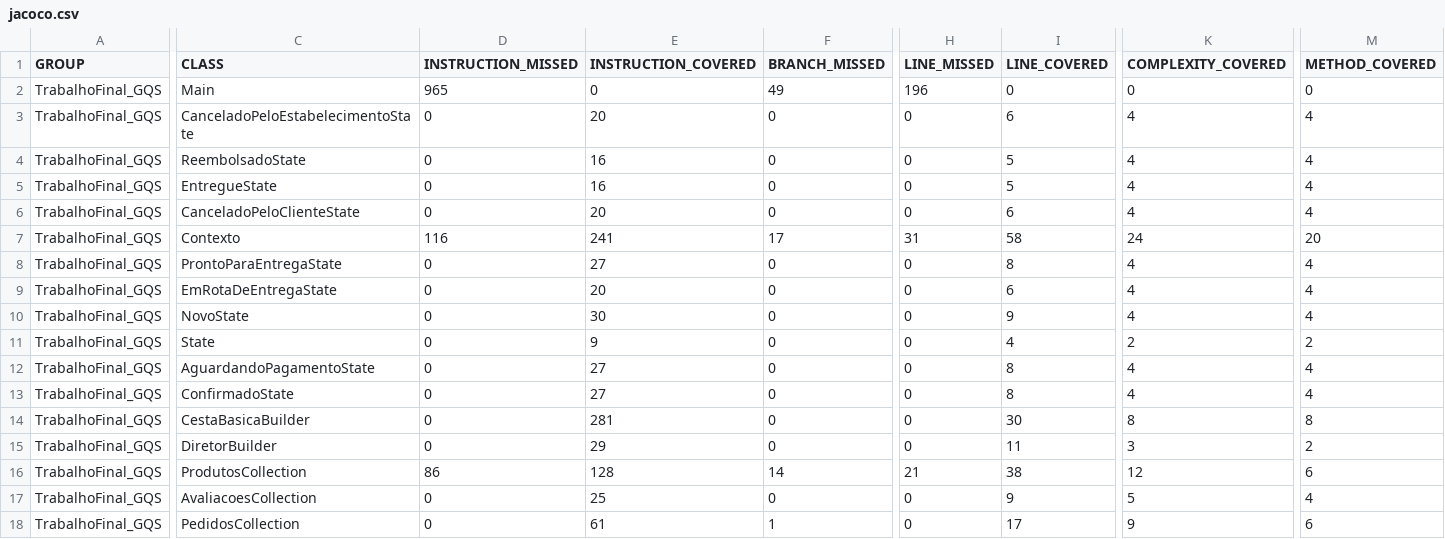
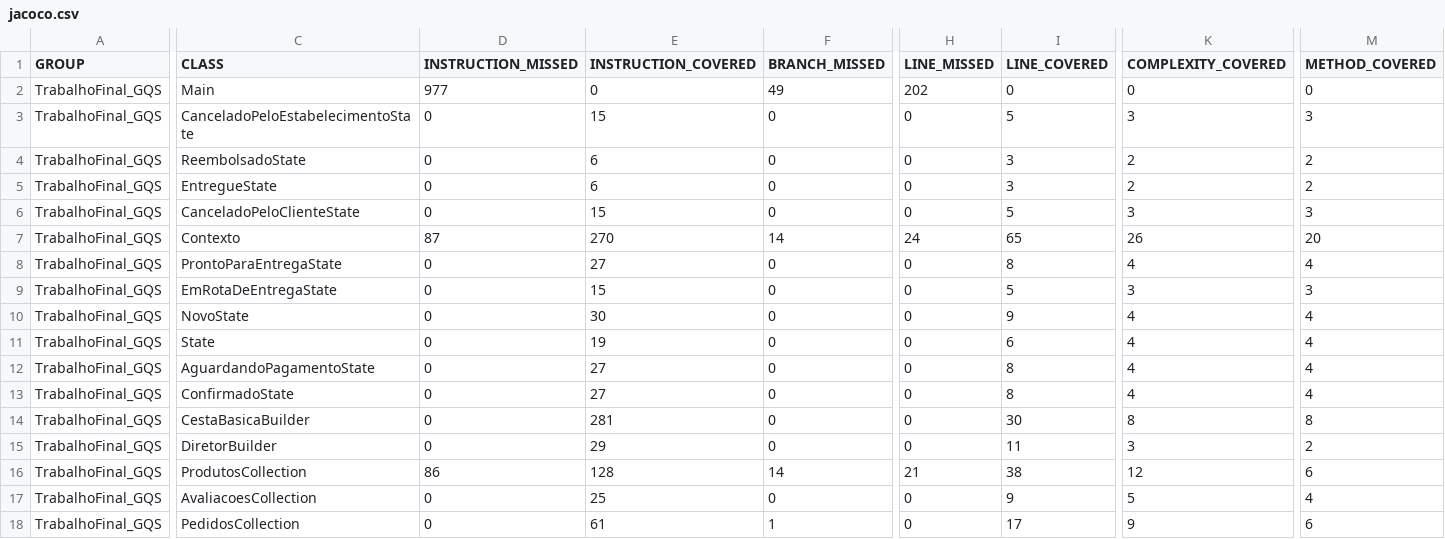
Before and after one commit to TarcisioFeletti/TrabalhoFinalGQS, a CSV file: target/site/jacoco/jacoco.csv, drawn as a sheet; only a part is shown, gaps mark what is left out; the diff covers the shown part only; the diff names each change by its address in the sheet, - before the commit and + after, or states it on an @@ line.

Commit message:
Adicionando o coverage do jacoco

```diff
--- a/target/site/jacoco/jacoco.csv
+++ b/target/site/jacoco/jacoco.csv
-D2 (INSTRUCTION_MISSED): 965
+D2 (INSTRUCTION_MISSED): 977
-H2 (LINE_MISSED): 196
+H2 (LINE_MISSED): 202
-E3 (INSTRUCTION_COVERED): 20
+E3 (INSTRUCTION_COVERED): 15
-I3 (LINE_COVERED): 6
+I3 (LINE_COVERED): 5
-K3 (COMPLEXITY_COVERED): 4
+K3 (COMPLEXITY_COVERED): 3
-M3 (METHOD_COVERED): 4
+M3 (METHOD_COVERED): 3
-E4:E5 (INSTRUCTION_COVERED): 16
+E4:E5 (INSTRUCTION_COVERED): 6
-I4:I5 (LINE_COVERED): 5
+I4:I5 (LINE_COVERED): 3
-K4:K5 (COMPLEXITY_COVERED): 4
+K4:K5 (COMPLEXITY_COVERED): 2
-M4:M5 (METHOD_COVERED): 4
+M4:M5 (METHOD_COVERED): 2
-E6 (INSTRUCTION_COVERED): 20
+E6 (INSTRUCTION_COVERED): 15
-I6 (LINE_COVERED): 6
+I6 (LINE_COVERED): 5
-K6 (COMPLEXITY_COVERED): 4
+K6 (COMPLEXITY_COVERED): 3
-M6 (METHOD_COVERED): 4
+M6 (METHOD_COVERED): 3
-D7 (INSTRUCTION_MISSED): 116
+D7 (INSTRUCTION_MISSED): 87
-E7 (INSTRUCTION_COVERED): 241
+E7 (INSTRUCTION_COVERED): 270
-F7 (BRANCH_MISSED): 17
+F7 (BRANCH_MISSED): 14
-H7 (LINE_MISSED): 31
+H7 (LINE_MISSED): 24
-I7 (LINE_COVERED): 58
+I7 (LINE_COVERED): 65
-K7 (COMPLEXITY_COVERED): 24
+K7 (COMPLEXITY_COVERED): 26
-E9 (INSTRUCTION_COVERED): 20
+E9 (INSTRUCTION_COVERED): 15
-I9 (LINE_COVERED): 6
+I9 (LINE_COVERED): 5
-K9 (COMPLEXITY_COVERED): 4
+K9 (COMPLEXITY_COVERED): 3
-M9 (METHOD_COVERED): 4
+M9 (METHOD_COVERED): 3
-E11 (INSTRUCTION_COVERED): 9
+E11 (INSTRUCTION_COVERED): 19
-I11 (LINE_COVERED): 4
+I11 (LINE_COVERED): 6
-K11 (COMPLEXITY_COVERED): 2
+K11 (COMPLEXITY_COVERED): 4
-M11 (METHOD_COVERED): 2
+M11 (METHOD_COVERED): 4
```
Also changed, not shown: 26 edited cells elsewhere in this file, 41 other files.
